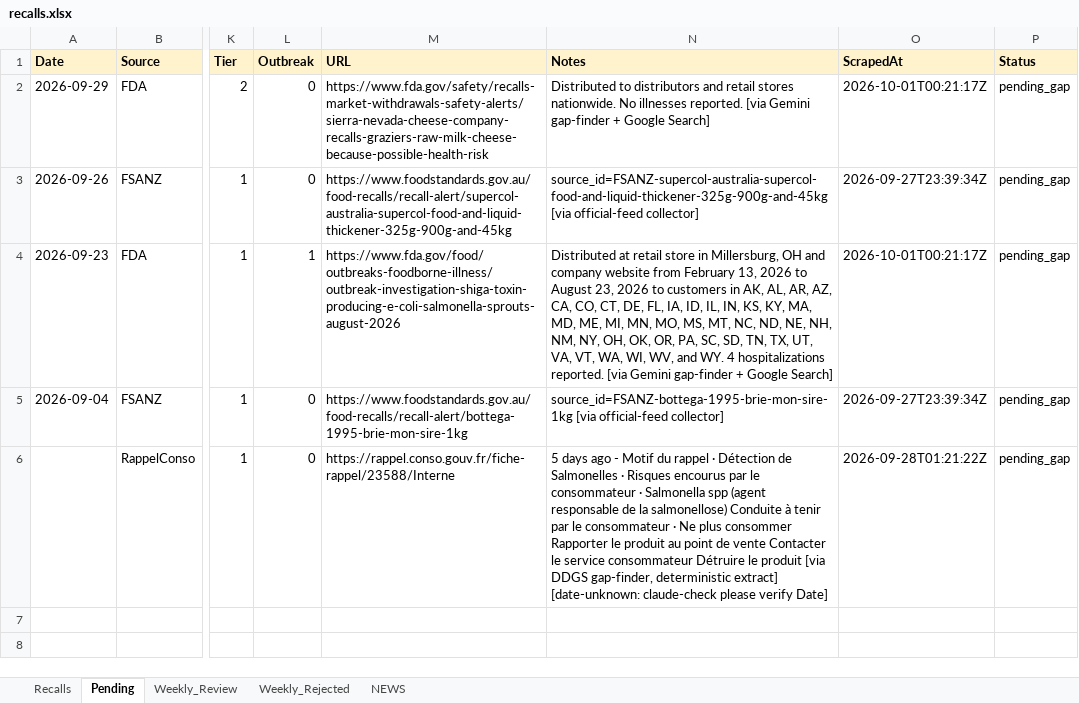
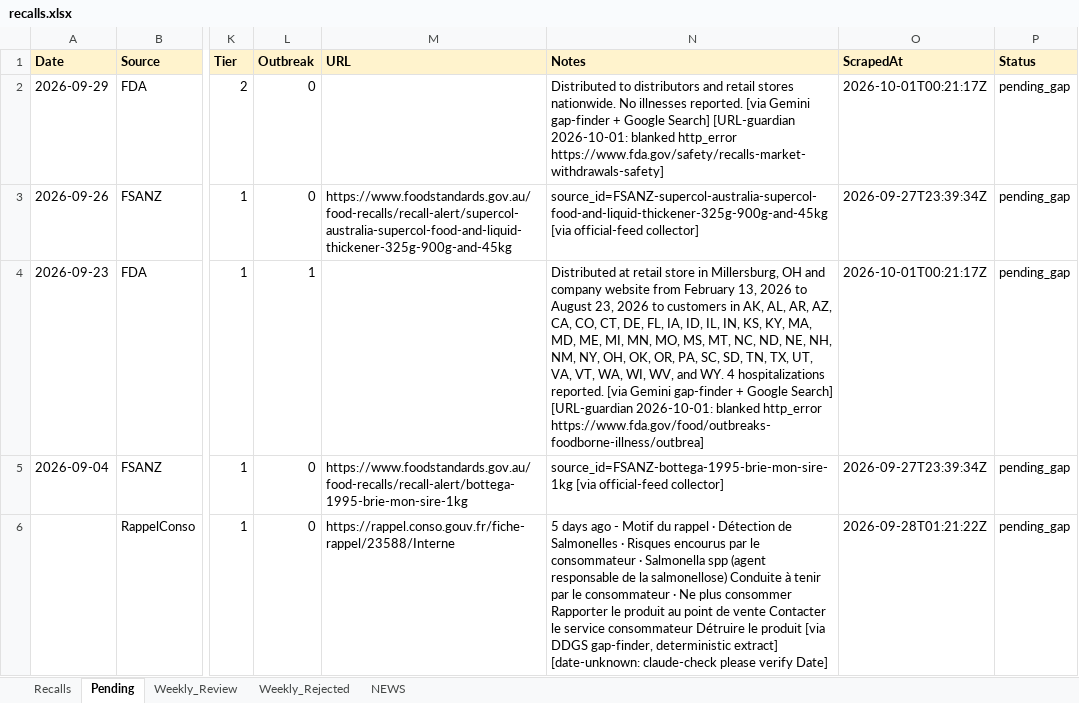
Before and after one commit to Visitune/FOOD-SAFETY-HORIZON-SCAN, an Excel workbook: docs/data/recalls.xlsx, sheet Pending, drawn as a sheet; only a part is shown, gaps mark what is left out; values as stored, in another font and other column widths than the file's, no borders; the diff names each change by its address in the sheet, - before the commit and + after, or states it on an @@ line.

Commit message:
URL guardian @ 2026-10-01 00:25 UTC

```diff
--- a/docs/data/recalls.xlsx (sheet Pending)
+++ b/docs/data/recalls.xlsx (sheet Pending)
-M2 (URL): https://www.fda.gov/safety/recalls-market-withdrawals-safety-alerts/sierra-nevada-cheese-company-recalls-graziers-raw-milk-cheese-because-possible-health-risk
+M2 (URL): (empty)
-N2 (Notes): …Google Search]
+N2 (Notes): …Google Search] [URL-guardian 2026-10-01: blanked http_error https://www.fda.gov/safety/recalls-market-withdrawals-safety]
-M4 (URL): https://www.fda.gov/food/outbreaks-foodborne-illness/outbreak-investigation-shiga-toxin-producing-e-coli-salmonella-sprouts-august-2026
+M4 (URL): (empty)
-N4 (Notes): …Google Search]
+N4 (Notes): …Google Search] [URL-guardian 2026-10-01: blanked http_error https://www.fda.gov/food/outbreaks-foodborne-illness/outbrea]
```
